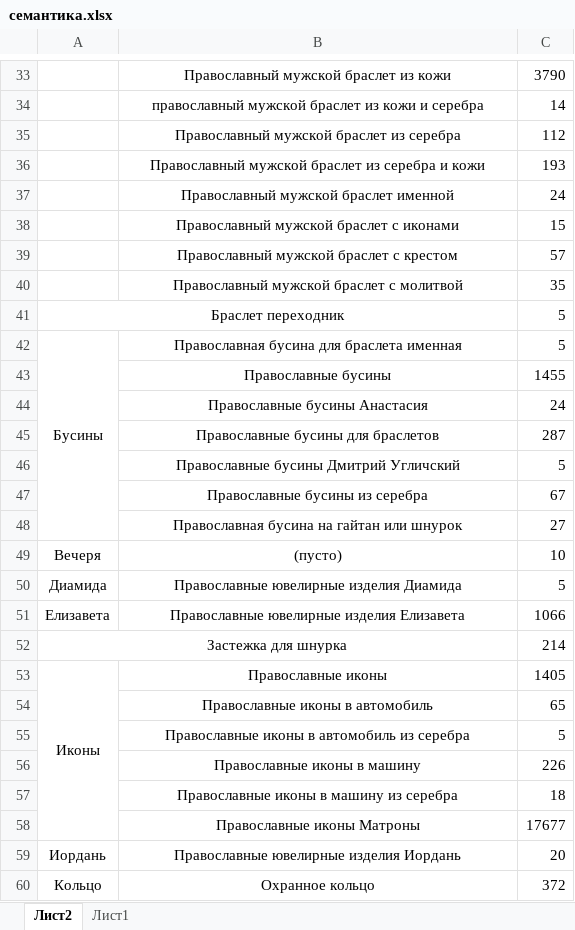
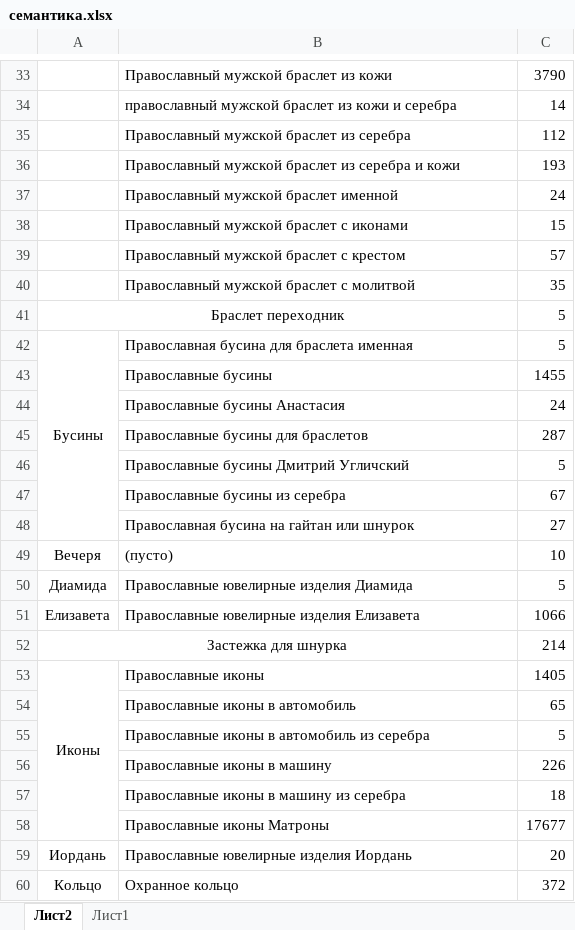
Before and after one commit to stplat/parser, an Excel workbook: update_db/семантика.xlsx, sheet Лист2, drawn as a sheet; only a part is shown, gaps mark what is left out; values as stored, in another font and other column widths than the file's, no borders; the diff covers the shown part only; the diff names each change by its address in the sheet, - before the commit and + after, or states it on an @@ line.

```diff
--- a/update_db/семантика.xlsx (sheet Лист2)
+++ b/update_db/семантика.xlsx (sheet Лист2)
-B33:B40 alignment: center
+B33:B40 alignment: left
-B42:B51 alignment: center
+B42:B51 alignment: left
-B53:B60 alignment: center
+B53:B60 alignment: left
```
Also changed, not shown: cell formats elsewhere in this sheet, sheet Лист1, hidden cells, update_db/category.xlsx, update_db/product.xlsx, 1 other file.
